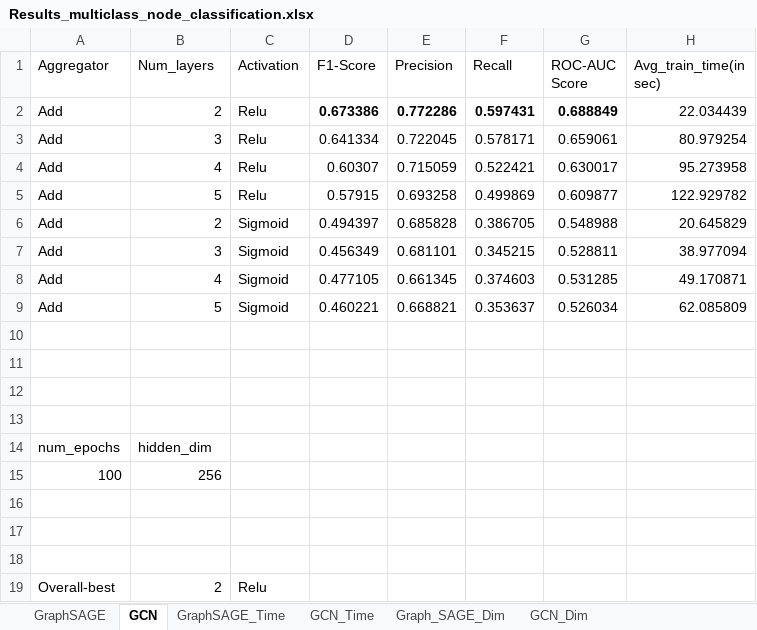
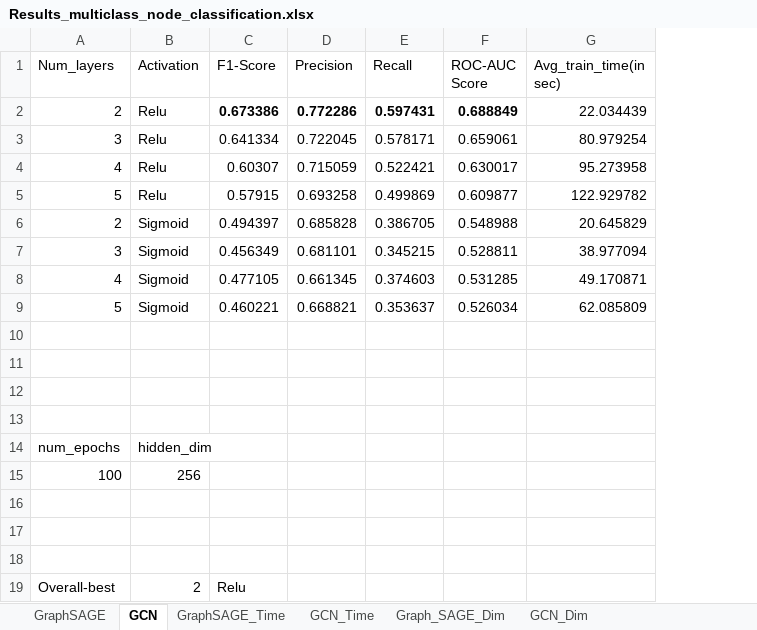
Before and after one commit to Samidha09/COL868, an Excel workbook: Assignments/Benchmarking/NodeClassification/Final_Results/Stats/Results_multiclass_node_classification.xlsx, sheet GCN, drawn as a sheet; values as stored, in another font and other column widths than the file's, no borders; removed rows and columns are numbered as before the commit, all else as after; the diff names each change by its address in the sheet, - before the commit and + after, or states it on an @@ line.

```diff
--- a/Assignments/Benchmarking/NodeClassification/Final_Results/Stats/Results_multiclass_node_classification.xlsx (sheet GCN)
+++ b/Assignments/Benchmarking/NodeClassification/Final_Results/Stats/Results_multiclass_node_classification.xlsx (sheet GCN)
-column A (Aggregator), rows 2-9: all Add
-row 14: num_epochs | hidden_dim
-row 15: 100 | 256
+row 14: num_epochs | hidden_dim
+row 15: 100 | 256
-row 19: Overall-best | 2 | Relu
+row 19: Overall-best | 2 | Relu
```
Also changed, not shown: 3 other files.
